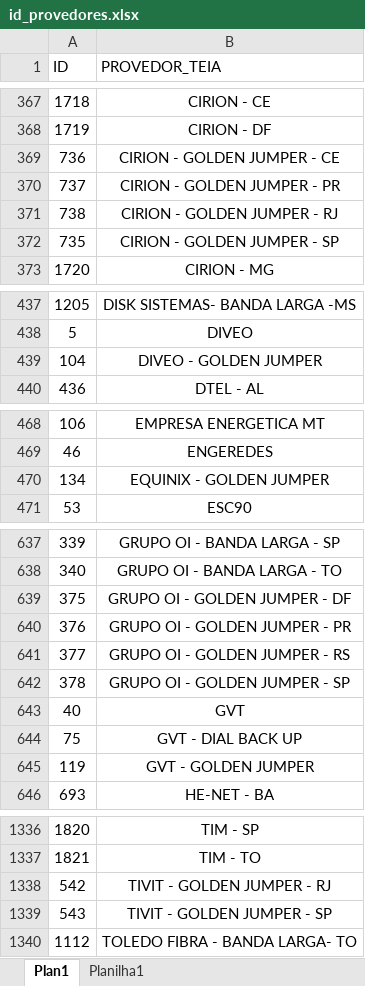
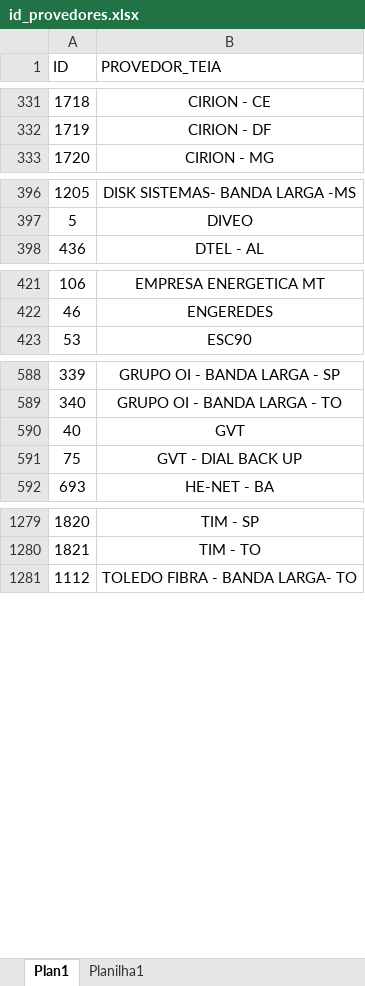
Before and after one commit to ImFelipeArantes/NFV-3.0, an Excel workbook: arquivos/id_provedores.xlsx, sheet Plan1, drawn as a sheet; only a part is shown, gaps mark what is left out; values as stored, in another font and other column widths than the file's, no borders; conditional formats not drawn; the diff covers the shown part only; the diff names each change by its address in the sheet, - before the commit and + after, or states it on an @@ line.

```diff
--- a/arquivos/id_provedores.xlsx (sheet Plan1)
+++ b/arquivos/id_provedores.xlsx (sheet Plan1)
-row 369: 736 | CIRION - GOLDEN JUMPER - CE
-row 370: 737 | CIRION - GOLDEN JUMPER - PR
-row 371: 738 | CIRION - GOLDEN JUMPER - RJ
-row 372: 735 | CIRION - GOLDEN JUMPER - SP
-row 439: 104 | DIVEO - GOLDEN JUMPER
-row 470: 134 | EQUINIX - GOLDEN JUMPER
-row 639: 375 | GRUPO OI - GOLDEN JUMPER - DF
-row 640: 376 | GRUPO OI - GOLDEN JUMPER - PR
-row 641: 377 | GRUPO OI - GOLDEN JUMPER - RS
-row 642: 378 | GRUPO OI - GOLDEN JUMPER - SP
-row 645: 119 | GVT - GOLDEN JUMPER
-row 1338: 542 | TIVIT - GOLDEN JUMPER - RJ
-row 1339: 543 | TIVIT - GOLDEN JUMPER - SP
```
Also changed, not shown: 46 removed rows elsewhere in this sheet, 04_PADRAO.xlsx, arquivos/AMOSTRA_CUSTO_MEDIANO.xlsx, 7 other files.
